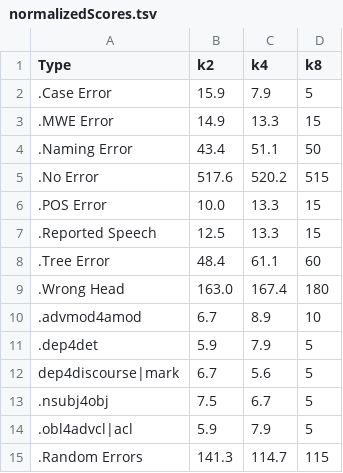
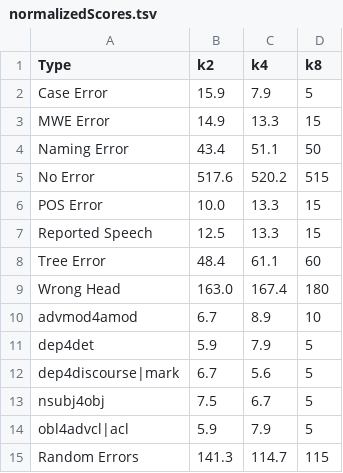
Before and after one commit to Akshayanti/Masters-Thesis-CUNI-, a TSV file: lisca_cv/Annotations/allArcs/normalizedScores.tsv, drawn as a sheet.

Commit message:
PR Fix

```diff
--- a/lisca_cv/Annotations/allArcs/normalizedScores.tsv
+++ b/lisca_cv/Annotations/allArcs/normalizedScores.tsv
@@ -1,15 +1,15 @@
 Type	k2	k4	k8
-.Case Error	15.9	7.9	5
-.MWE Error	14.9	13.3	15
-.Naming Error	43.4	51.1	50
-.No Error	517.6	520.2	515
-.POS Error	10.0	13.3	15
-.Reported Speech	12.5	13.3	15
-.Tree Error	48.4	61.1	60
-.Wrong Head	163.0	167.4	180
-.advmod4amod	6.7	8.9	10
-.dep4det	5.9	7.9	5
+Case Error	15.9	7.9	5
+MWE Error	14.9	13.3	15
+Naming Error	43.4	51.1	50
+No Error	517.6	520.2	515
+POS Error	10.0	13.3	15
+Reported Speech	12.5	13.3	15
+Tree Error	48.4	61.1	60
+Wrong Head	163.0	167.4	180
+advmod4amod	6.7	8.9	10
+dep4det	5.9	7.9	5
 dep4discourse|mark	6.7	5.6	5
-.nsubj4obj	7.5	6.7	5
-.obl4advcl|acl	5.9	7.9	5
-.Random Errors	141.3	114.7	115
+nsubj4obj	7.5	6.7	5
+obl4advcl|acl	5.9	7.9	5
+Random Errors	141.3	114.7	115
```
